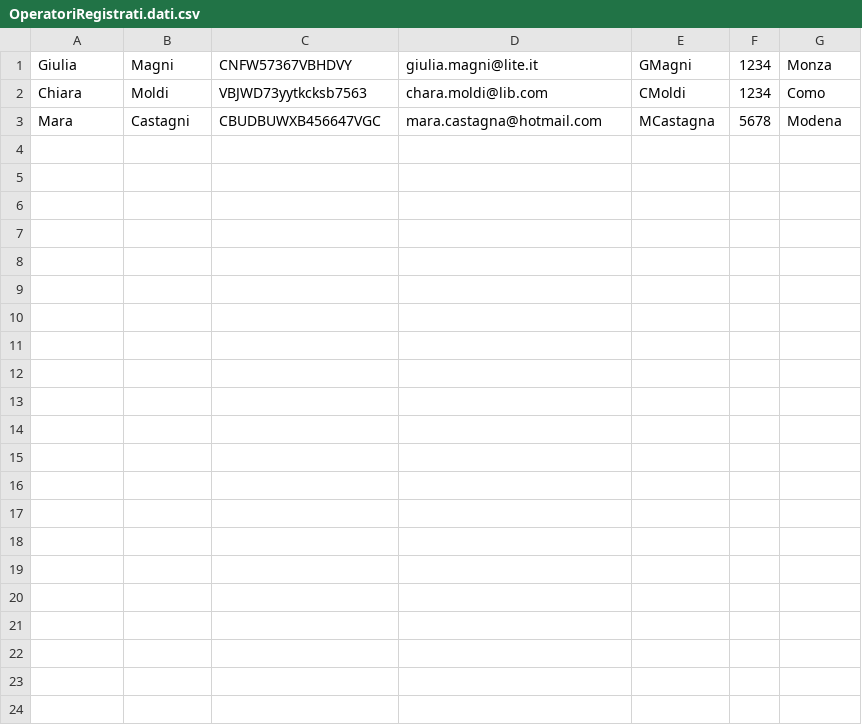
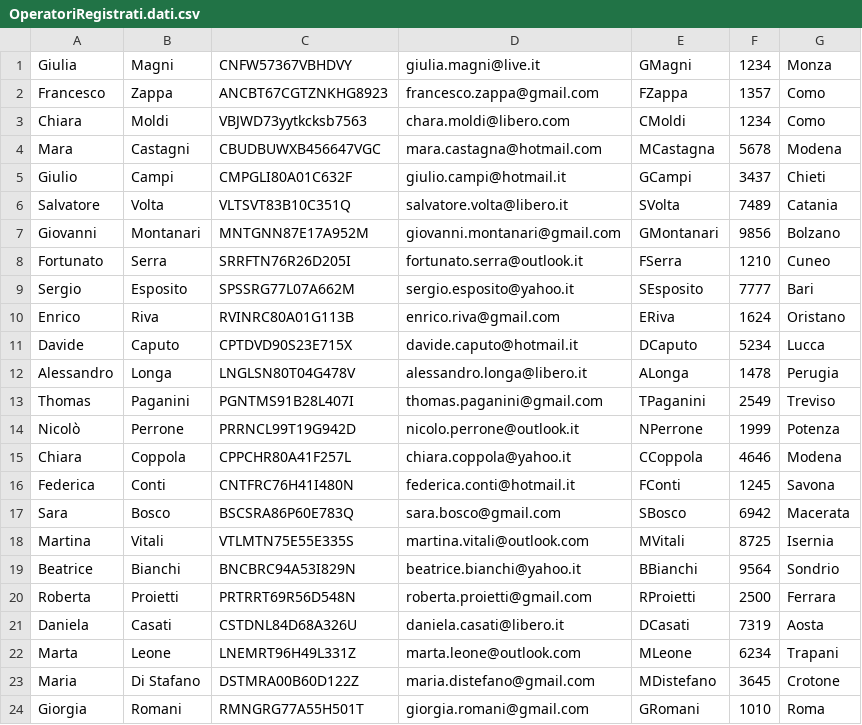
Before and after one commit to WolfkyMoons/Climate_Monitoring, a CSV file: data/OperatoriRegistrati.dati.csv, drawn as a sheet.

Commit message:
continuo

```diff
--- a/data/OperatoriRegistrati.dati.csv
+++ b/data/OperatoriRegistrati.dati.csv
@@ -1,3 +1,24 @@
-Giulia, Magni, CNFW57367VBHDVY, giulia.magni@lite.it, GMagni, 1234, Monza
-Chiara, Moldi, VBJWD73yytkcksb7563, chara.moldi@lib.com, CMoldi, 1234, Como
+Giulia, Magni, CNFW57367VBHDVY, giulia.magni@live.it, GMagni, 1234, Monza
+Francesco, Zappa, ANCBT67CGTZNKHG8923, francesco.zappa@gmail.com, FZappa, 1357, Como
+Chiara, Moldi, VBJWD73yytkcksb7563, chara.moldi@libero.com, CMoldi, 1234, Como
 Mara, Castagni, CBUDBUWXB456647VGC, mara.castagna@hotmail.com, MCastagna, 5678, Modena
+Giulio, Campi, CMPGLI80A01C632F, giulio.campi@hotmail.it, GCampi, 3437, Chieti
+Salvatore, Volta, VLTSVT83B10C351Q, salvatore.volta@libero.it, SVolta, 7489, Catania
+Giovanni, Montanari, MNTGNN87E17A952M, giovanni.montanari@gmail.com, GMontanari, 9856, Bolzano
+Fortunato, Serra, SRRFTN76R26D205I, fortunato.serra@outlook.it, FSerra, 1210, Cuneo
+Sergio, Esposito, SPSSRG77L07A662M, sergio.esposito@yahoo.it, SEsposito, 7777, Bari
+Enrico, Riva, RVINRC80A01G113B, enrico.riva@gmail.com, ERiva, 1624, Oristano
+Davide, Caputo, CPTDVD90S23E715X, davide.caputo@hotmail.it, DCaputo, 5234, Lucca
+Alessandro, Longa, LNGLSN80T04G478V, alessandro.longa@libero.it, ALonga, 1478, Perugia
+Thomas, Paganini, PGNTMS91B28L407I, thomas.paganini@gmail.com, TPaganini, 2549, Treviso
+Nicolò, Perrone, PRRNCL99T19G942D, nicolo.perrone@outlook.it, NPerrone, 1999, Potenza
+Chiara, Coppola, CPPCHR80A41F257L, chiara.coppola@yahoo.it, CCoppola, 4646, Modena
+Federica, Conti, CNTFRC76H41I480N, federica.conti@hotmail.it, FConti, 1245, Savona
+Sara, Bosco, BSCSRA86P60E783Q, sara.bosco@gmail.com, SBosco, 6942, Macerata
+Martina, Vitali, VTLMTN75E55E335S, martina.vitali@outlook.com, MVitali, 8725, Isernia
+Beatrice, Bianchi, BNCBRC94A53I829N, beatrice.bianchi@yahoo.it, BBianchi, 9564, Sondrio
+Roberta, Proietti, PRTRRT69R56D548N, roberta.proietti@gmail.com, RProietti, 2500, Ferrara
+Daniela, Casati, CSTDNL84D68A326U, daniela.casati@libero.it, DCasati, 7319, Aosta
+Marta, Leone, LNEMRT96H49L331Z, marta.leone@outlook.com, MLeone, 6234, Trapani
+Maria, Di Stafano, DSTMRA00B60D122Z, maria.distefano@gmail.com, MDistefano, 3645, Crotone
+Giorgia, Romani, RMNGRG77A55H501T, giorgia.romani@gmail.com, GRomani, 1010, Roma
```
Also changed, not shown: 4 other files.
